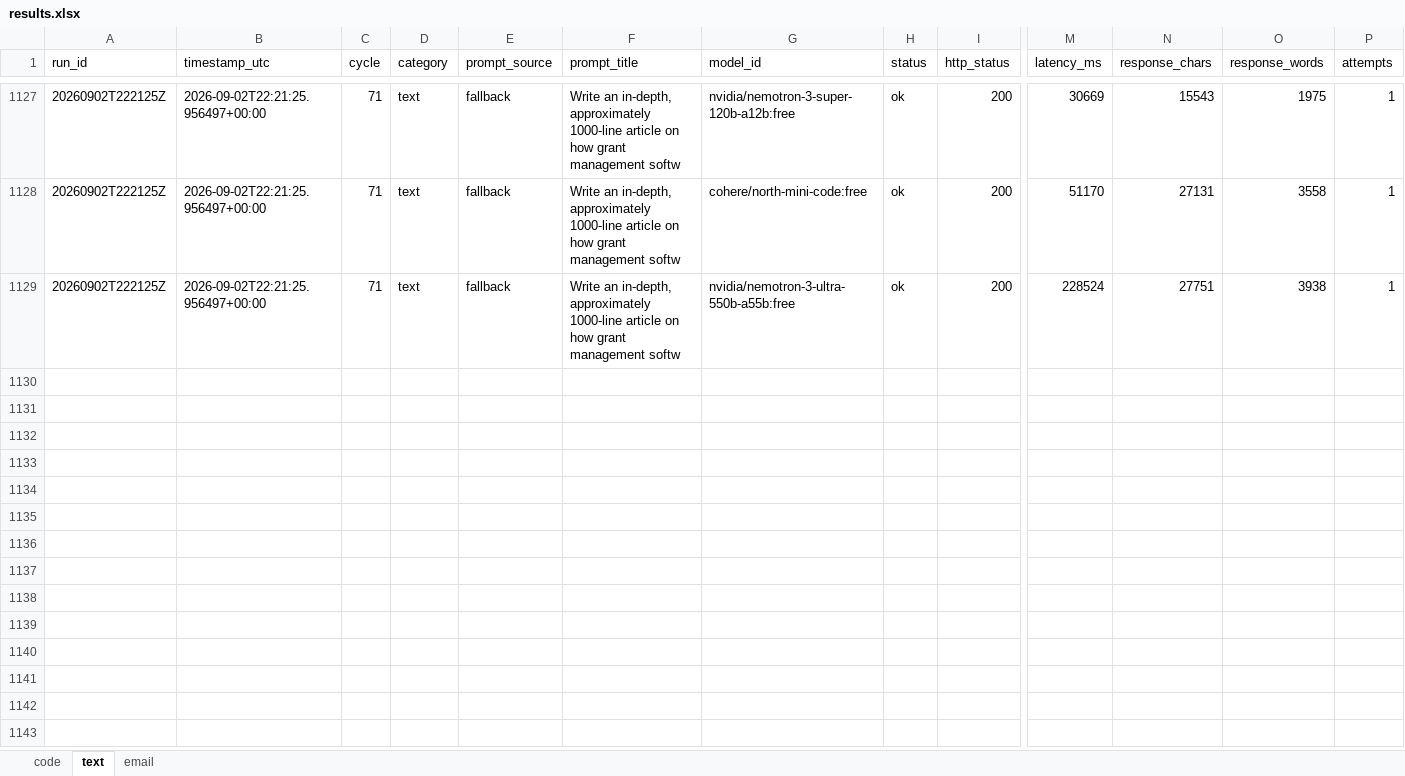
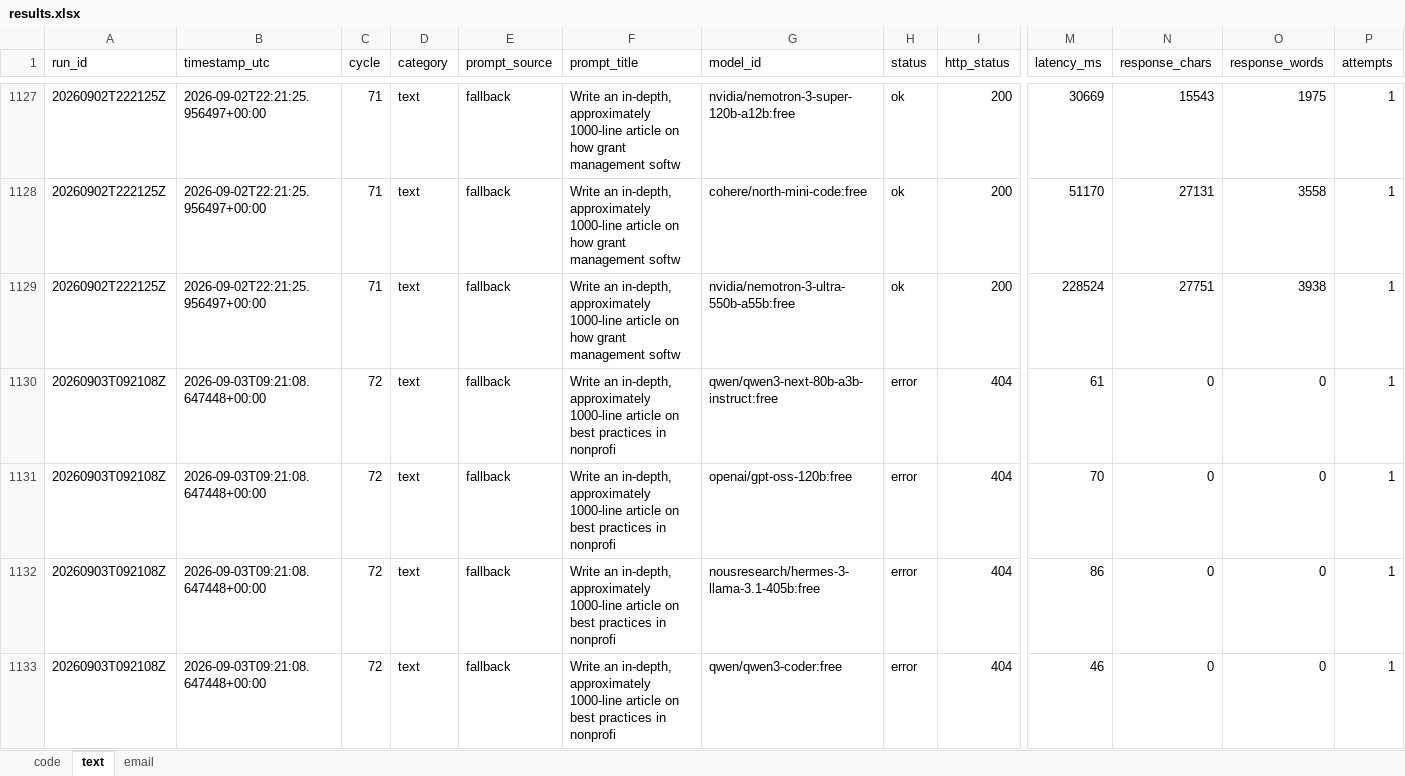
Before and after one commit to upendrasabnis/model-bench, an Excel workbook: results.xlsx, sheet text, drawn as a sheet; only a part is shown, gaps mark what is left out; values as stored, in another font and other column widths than the file's, no borders; rows hold the shown columns only; the diff covers the shown part only; the diff names each change by its address in the sheet, - before the commit and + after, or states it on an @@ line.

```diff
--- a/results.xlsx (sheet text)
+++ b/results.xlsx (sheet text)
+row 1130: 20260903T092108Z | 2026-09-03T09:21:08.647448+00:00 | 72 | text | fallback | Write an in-depth, approximately 1000-line article on best practices in nonprofi | qwen/qwen3-next-80b-a3b-instruct:free | error | 404 | 61 | 0 | 0 | 1
+row 1131: 20260903T092108Z | 2026-09-03T09:21:08.647448+00:00 | 72 | text | fallback | Write an in-depth, approximately 1000-line article on best practices in nonprofi | openai/gpt-oss-120b:free | error | 404 | 70 | 0 | 0 | 1
+row 1132: 20260903T092108Z | 2026-09-03T09:21:08.647448+00:00 | 72 | text | fallback | Write an in-depth, approximately 1000-line article on best practices in nonprofi | nousresearch/hermes-3-llama-3.1-405b:free | error | 404 | 86 | 0 | 0 | 1
+row 1133: 20260903T092108Z | 2026-09-03T09:21:08.647448+00:00 | 72 | text | fallback | Write an in-depth, approximately 1000-line article on best practices in nonprofi | qwen/qwen3-coder:free | error | 404 | 46 | 0 | 0 | 1
```
Also changed, not shown: 12 added rows elsewhere in this sheet, sheet code, sheet email, 12 other files.
